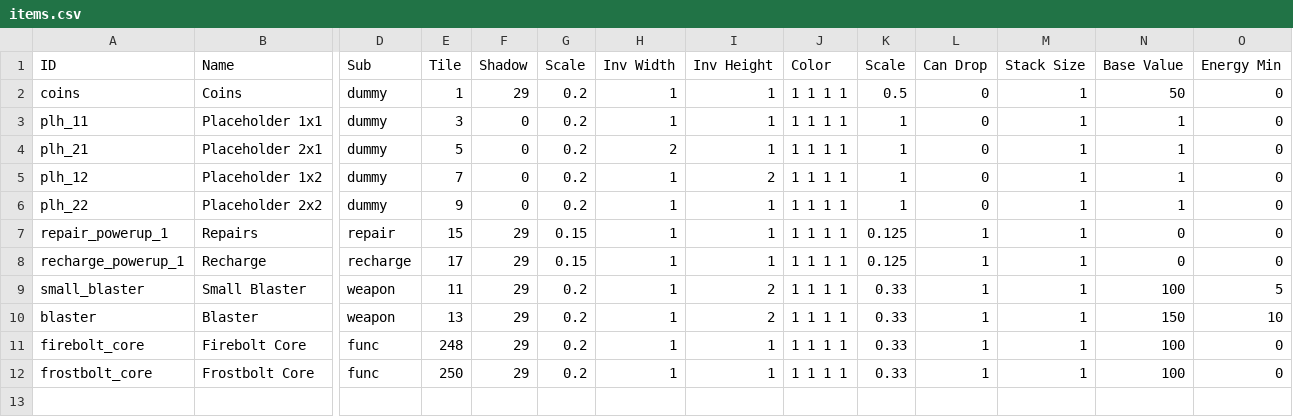
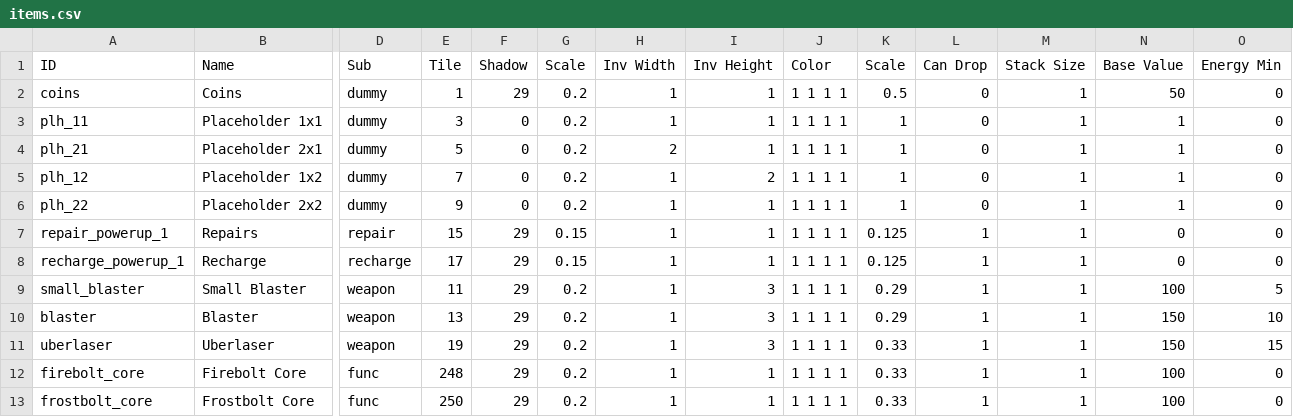
Before and after one commit to Varkalandar/tiny_places, a CSV file: tiny_places_server/src/tinyplaces/resources/items.csv, drawn as a sheet; only a part is shown, gaps mark what is left out; rows hold the shown columns only; the diff names each change by its address in the sheet, - before the commit and + after, or states it on an @@ line.

Commit message:
Added a new weapon frame, the uberlaser.

```diff
--- a/tiny_places_server/src/tinyplaces/resources/items.csv
+++ b/tiny_places_server/src/tinyplaces/resources/items.csv
-I9:I10 (Inv Height): 2
+I9:I10 (Inv Height): 3
-K9:K10 (Scale): 0.33
+K9:K10 (Scale): 0.29
+row 11: uberlaser | Uberlaser | weapon | 19 | 29 | 0.2 | 1 | 3 | 1 1 1 1 | 0.33 | 1 | 1 | 150 | 15
```
Also changed, not shown: tiny_places_server/src/tinyplaces/resources/creatures.csv, 6 other files.
